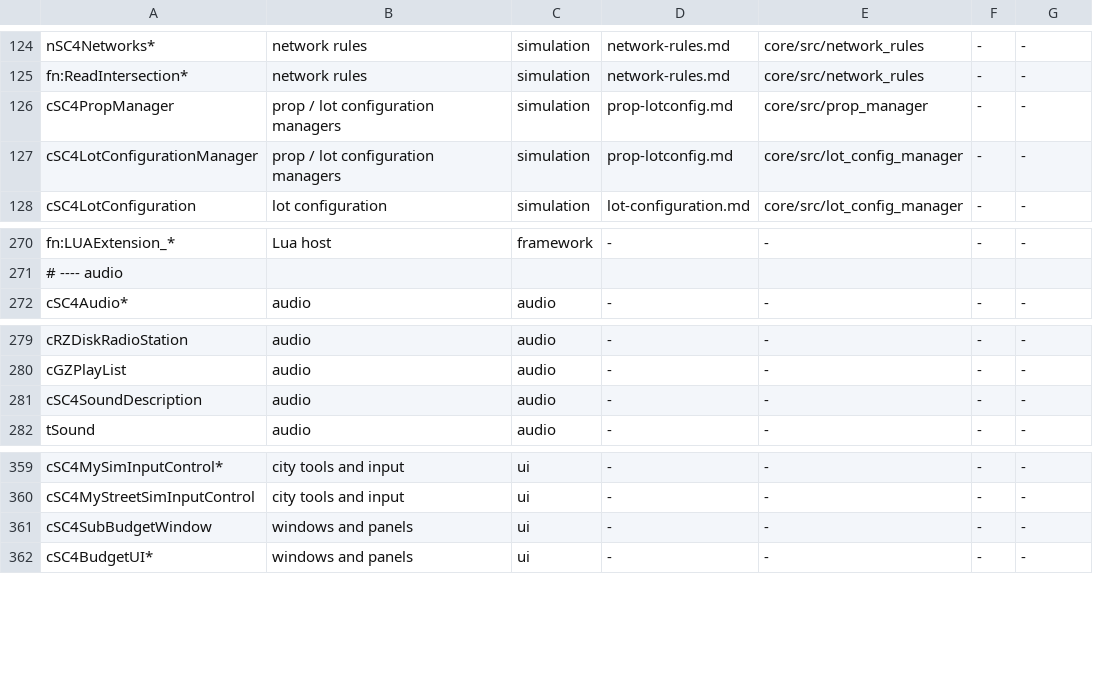
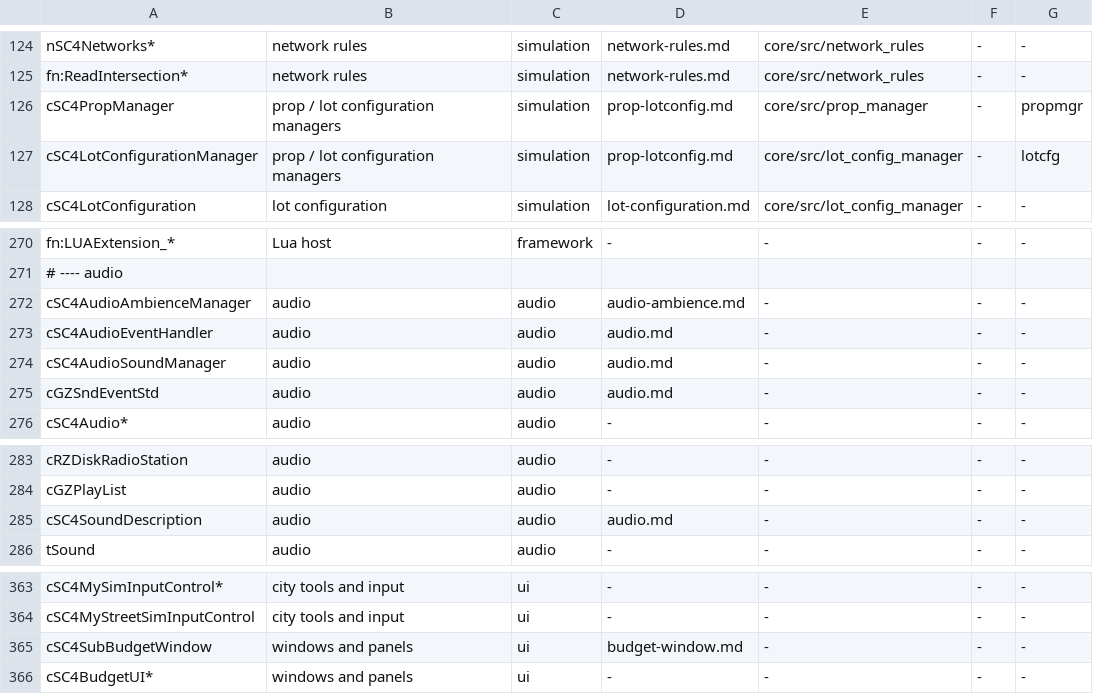
Before and after one commit to LucaSammartino/OpenSC4, a TSV file: tools/coverage-map.tsv, drawn as a sheet; only a part is shown, gaps mark what is left out.

Commit message:
coverage: map landed PL19 replacements and audio and panel specs

```diff
--- a/tools/coverage-map.tsv
+++ b/tools/coverage-map.tsv
@@ -125,4 +125,4 @@ nSC4Networks*	network rules	simulation	network-rules.md	core/src/network_rules	-
 fn:ReadIntersection*	network rules	simulation	network-rules.md	core/src/network_rules	-	-
-cSC4PropManager	prop / lot configuration managers	simulation	prop-lotconfig.md	core/src/prop_manager	-	-
-cSC4LotConfigurationManager	prop / lot configuration managers	simulation	prop-lotconfig.md	core/src/lot_config_manager	-	-
+cSC4PropManager	prop / lot configuration managers	simulation	prop-lotconfig.md	core/src/prop_manager	-	propmgr
+cSC4LotConfigurationManager	prop / lot configuration managers	simulation	prop-lotconfig.md	core/src/lot_config_manager	-	lotcfg
 cSC4LotConfiguration	lot configuration	simulation	lot-configuration.md	core/src/lot_config_manager	-	-
@@ -271,2 +271,6 @@ fn:LUAExtension_*	Lua host	framework	-	-	-	-
 # ---- audio
+cSC4AudioAmbienceManager	audio	audio	audio-ambience.md	-	-	-
+cSC4AudioEventHandler	audio	audio	audio.md	-	-	-
+cSC4AudioSoundManager	audio	audio	audio.md	-	-	-
+cGZSndEventStd	audio	audio	audio.md	-	-	-
 cSC4Audio*	audio	audio	-	-	-	-
@@ -280,3 +284,3 @@ cRZDiskRadioStation	audio	audio	-	-	-	-
 cGZPlayList	audio	audio	-	-	-	-
-cSC4SoundDescription	audio	audio	-	-	-	-
+cSC4SoundDescription	audio	audio	audio.md	-	-	-
 tSound	audio	audio	-	-	-	-
@@ -360,3 +364,3 @@ cSC4MySimInputControl*	city tools and input	ui	-	-	-	-
 cSC4MyStreetSimInputControl	city tools and input	ui	-	-	-	-
-cSC4SubBudgetWindow	windows and panels	ui	-	-	-	-
+cSC4SubBudgetWindow	windows and panels	ui	budget-window.md	-	-	-
 cSC4BudgetUI*	windows and panels	ui	-	-	-	-
```
